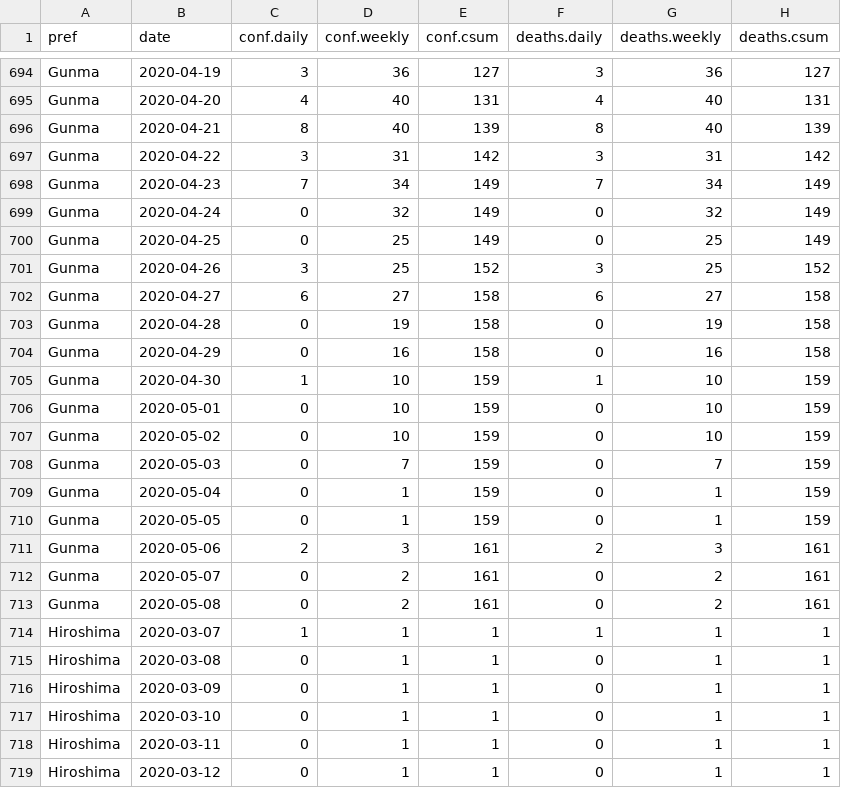
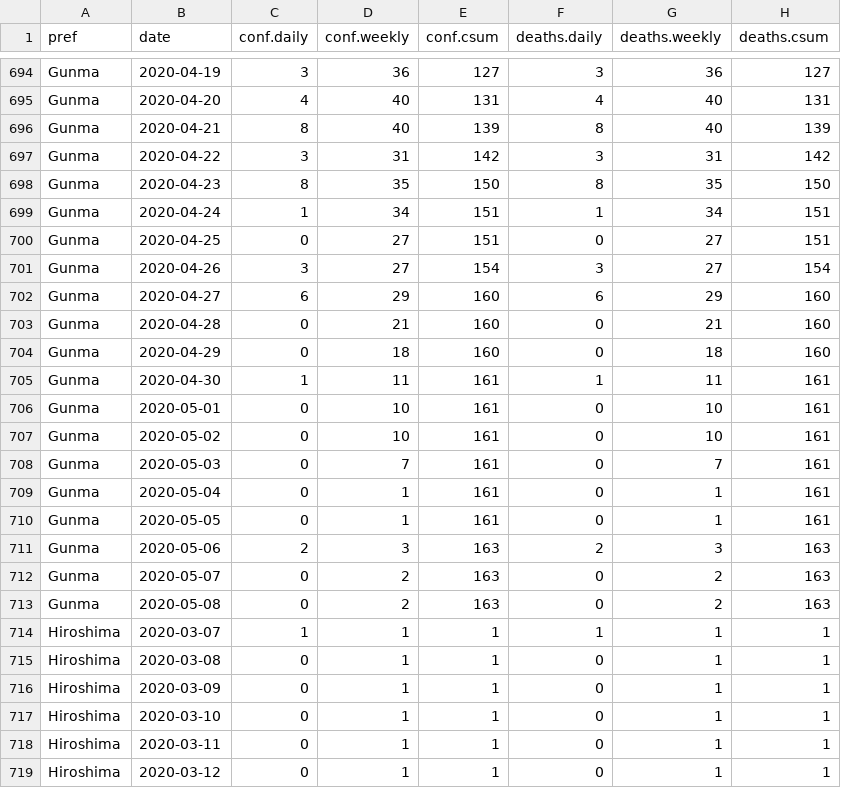
Before and after one commit to graphy-covidjp/xgraphy-covidjp.github.io, a CSV file: csv/cjd-prefs-deaths.csv, drawn as a sheet; only a part is shown, gaps mark what is left out.

```diff
--- a/csv/cjd-prefs-deaths.csv
+++ b/csv/cjd-prefs-deaths.csv
@@ -697,18 +697,18 @@ Gunma,2020-04-21,8,40,139,8,40,139
 Gunma,2020-04-22,3,31,142,3,31,142
-Gunma,2020-04-23,7,34,149,7,34,149
-Gunma,2020-04-24,0,32,149,0,32,149
-Gunma,2020-04-25,0,25,149,0,25,149
-Gunma,2020-04-26,3,25,152,3,25,152
-Gunma,2020-04-27,6,27,158,6,27,158
-Gunma,2020-04-28,0,19,158,0,19,158
-Gunma,2020-04-29,0,16,158,0,16,158
-Gunma,2020-04-30,1,10,159,1,10,159
-Gunma,2020-05-01,0,10,159,0,10,159
-Gunma,2020-05-02,0,10,159,0,10,159
-Gunma,2020-05-03,0,7,159,0,7,159
-Gunma,2020-05-04,0,1,159,0,1,159
-Gunma,2020-05-05,0,1,159,0,1,159
-Gunma,2020-05-06,2,3,161,2,3,161
-Gunma,2020-05-07,0,2,161,0,2,161
-Gunma,2020-05-08,0,2,161,0,2,161
+Gunma,2020-04-23,8,35,150,8,35,150
+Gunma,2020-04-24,1,34,151,1,34,151
+Gunma,2020-04-25,0,27,151,0,27,151
+Gunma,2020-04-26,3,27,154,3,27,154
+Gunma,2020-04-27,6,29,160,6,29,160
+Gunma,2020-04-28,0,21,160,0,21,160
+Gunma,2020-04-29,0,18,160,0,18,160
+Gunma,2020-04-30,1,11,161,1,11,161
+Gunma,2020-05-01,0,10,161,0,10,161
+Gunma,2020-05-02,0,10,161,0,10,161
+Gunma,2020-05-03,0,7,161,0,7,161
+Gunma,2020-05-04,0,1,161,0,1,161
+Gunma,2020-05-05,0,1,161,0,1,161
+Gunma,2020-05-06,2,3,163,2,3,163
+Gunma,2020-05-07,0,2,163,0,2,163
+Gunma,2020-05-08,0,2,163,0,2,163
 Hiroshima,2020-03-07,1,1,1,1,1,1
```
Also changed, not shown: 50 other files.
